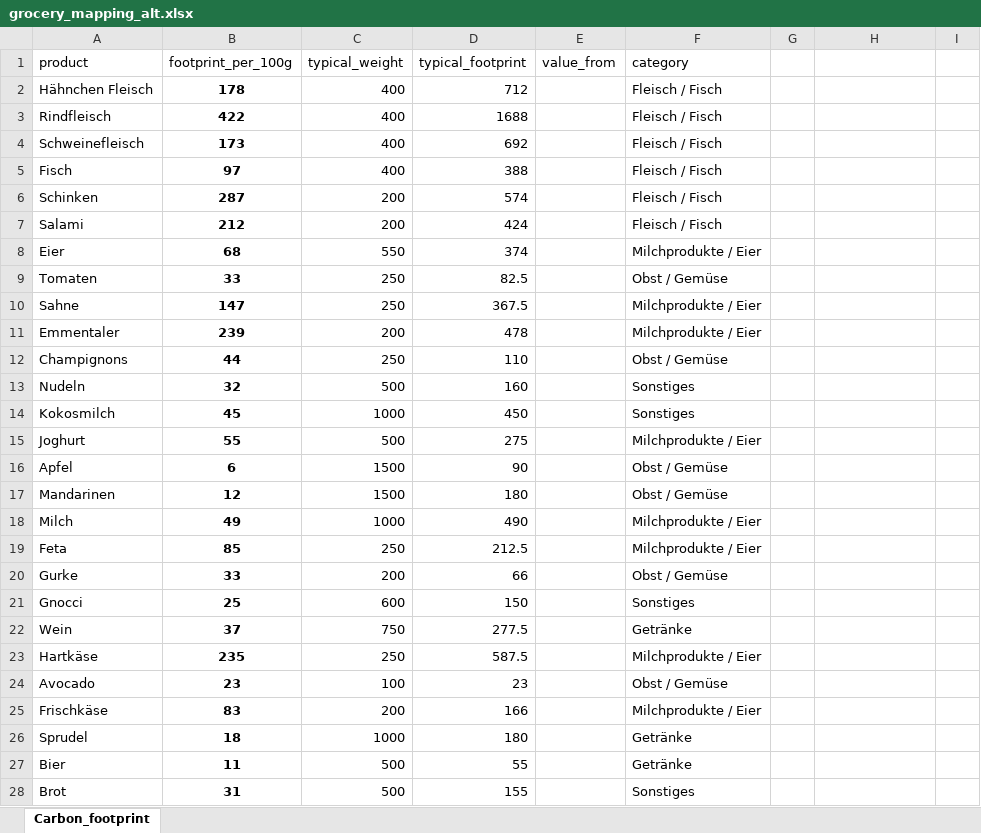
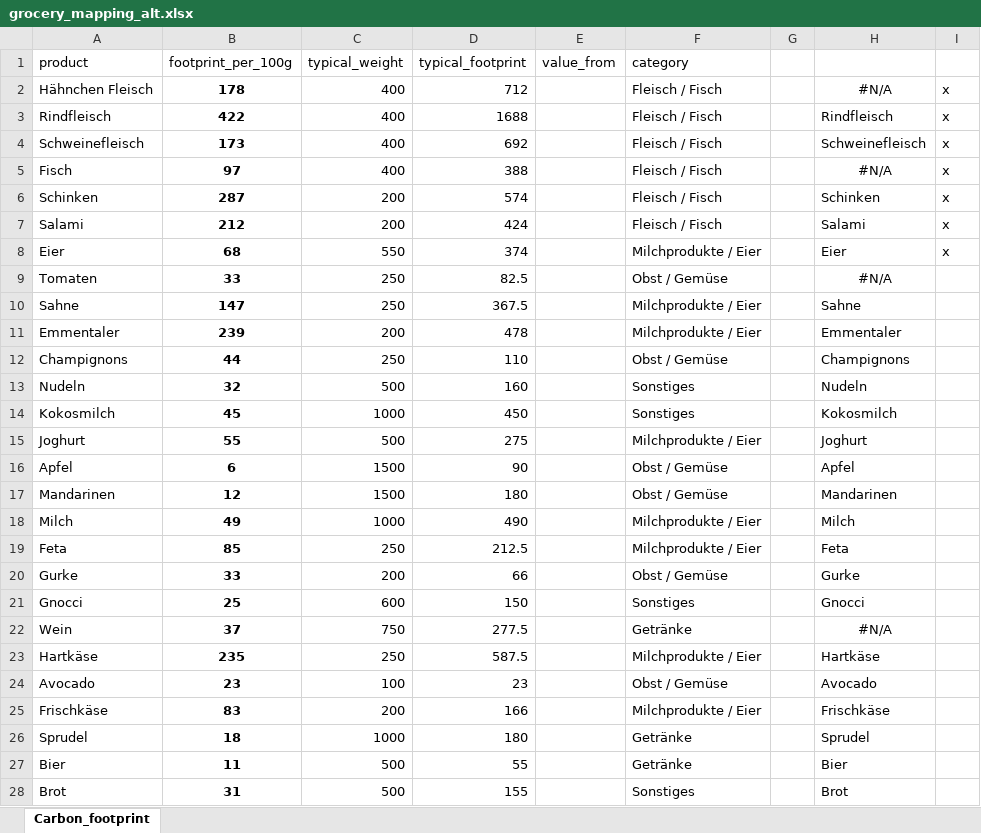
Before and after one commit to codesphere-cloud/large-language-example-app, an Excel workbook: grocery_mapping_alt.xlsx, sheet Carbon_footprint, drawn as a sheet; only a part is shown; values as stored, in another font and other column widths than the file's, no borders; the diff covers the shown part only; the diff names each change by its address in the sheet, - before the commit and + after, or states it on an @@ line.

Commit message:
Updated footprint table

```diff
--- a/grocery_mapping_alt.xlsx (sheet Carbon_footprint)
+++ b/grocery_mapping_alt.xlsx (sheet Carbon_footprint)
-H2: (empty)
+H2: #N/A
-I2:I8: (empty)
+I2:I8: x
-H3: (empty)
+H3: Rindfleisch
-H4: (empty)
+H4: Schweinefleisch
-H5: (empty)
+H5: #N/A
-H6: (empty)
+H6: Schinken
-H7: (empty)
+H7: Salami
-H8: (empty)
+H8: Eier
-H9: (empty)
+H9: #N/A
-H10: (empty)
+H10: Sahne
-H11: (empty)
+H11: Emmentaler
-H12: (empty)
+H12: Champignons
-H13: (empty)
+H13: Nudeln
-H14: (empty)
+H14: Kokosmilch
-H15: (empty)
+H15: Joghurt
-H16: (empty)
+H16: Apfel
-H17: (empty)
+H17: Mandarinen
-H18: (empty)
+H18: Milch
-H19: (empty)
+H19: Feta
-H20: (empty)
+H20: Gurke
-H21: (empty)
+H21: Gnocci
-H22: (empty)
+H22: #N/A
-H23: (empty)
+H23: Hartkäse
-H24: (empty)
+H24: Avocado
-H25: (empty)
+H25: Frischkäse
-H26: (empty)
+H26: Sprudel
-H27: (empty)
+H27: Bier
-H28: (empty)
+H28: Brot
```
Also changed, not shown: 195 edited cells elsewhere in this sheet, grocery_mapping.xlsx.
